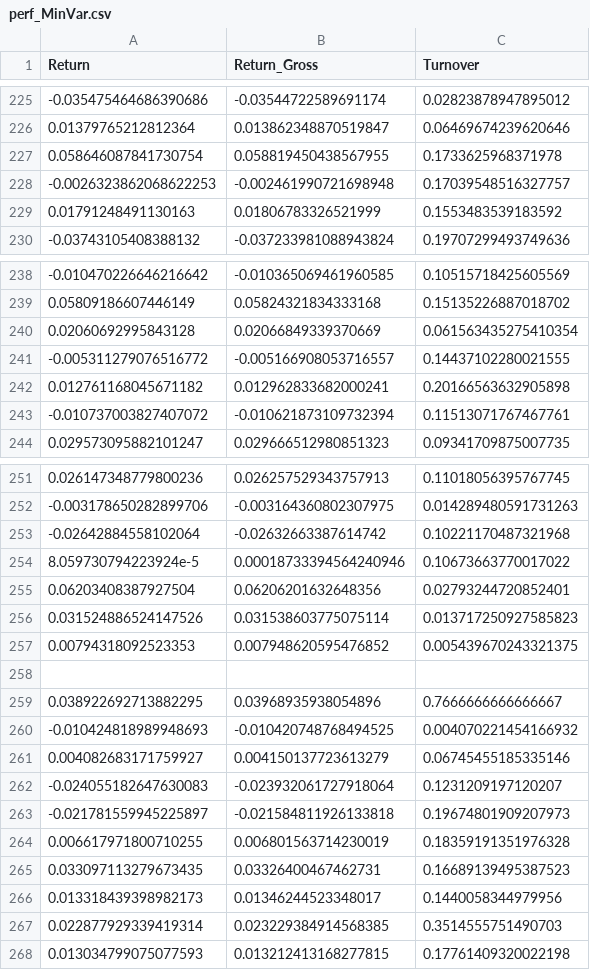
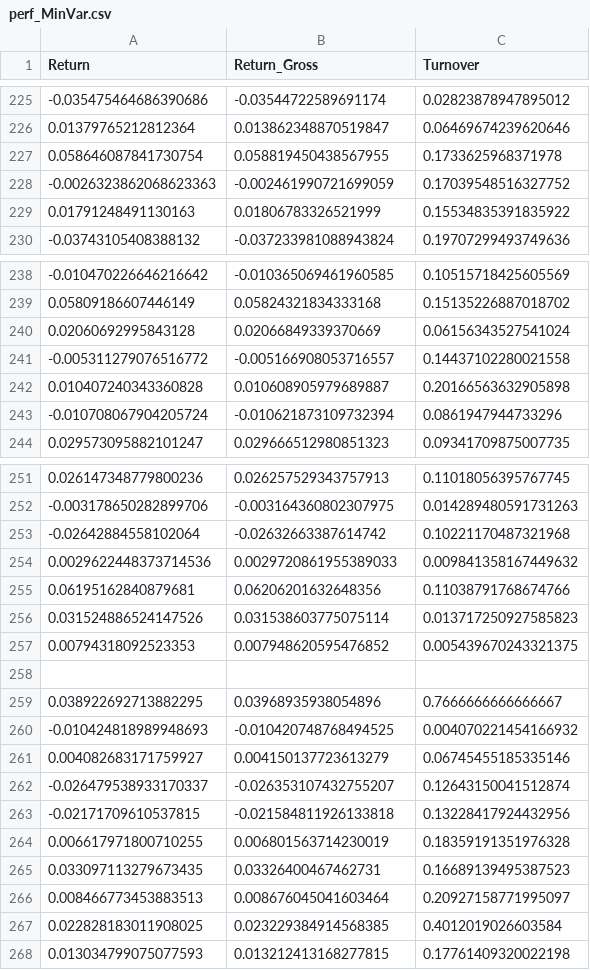
Before and after one commit to MadBezoui/Robust-SIP-Portfolio, a CSV file: results/perf_MinVar.csv, drawn as a sheet; only a part is shown, gaps mark what is left out.

```diff
--- a/results/perf_MinVar.csv
+++ b/results/perf_MinVar.csv
@@ -227,4 +227,4 @@ Return,Return_Gross,Turnover
 0.058646087841730754,0.058819450438567955,0.1733625968371978
--0.0026323862068622253,-0.002461990721698948,0.17039548516327757
-0.01791248491130163,0.01806783326521999,0.1553483539183592
+-0.0026323862068623363,-0.002461990721699059,0.17039548516327752
+0.01791248491130163,0.01806783326521999,0.15534835391835922
 -0.03743105408388132,-0.037233981088943824,0.19707299493749636
@@ -239,6 +239,6 @@ Return,Return_Gross,Turnover
 0.05809186607446149,0.05824321834333168,0.15135226887018702
-0.02060692995843128,0.02066849339370669,0.061563435275410354
--0.005311279076516772,-0.005166908053716557,0.14437102280021555
-0.012761168045671182,0.012962833682000241,0.20166563632905898
--0.010737003827407072,-0.010621873109732394,0.11513071767467761
+0.02060692995843128,0.02066849339370669,0.06156343527541024
+-0.005311279076516772,-0.005166908053716557,0.14437102280021558
+0.010407240343360828,0.010608905979689887,0.20166563632905898
+-0.010708067904205724,-0.010621873109732394,0.0861947944733296
 0.029573095882101247,0.029666512980851323,0.09341709875007735
@@ -253,4 +253,4 @@ Return,Return_Gross,Turnover
 -0.02642884558102064,-0.02632663387614742,0.10221170487321968
-8.059730794223924e-5,0.00018733394564240946,0.10673663770017022
-0.06203408387927504,0.06206201632648356,0.02793244720852401
+0.0029622448373714536,0.0029720861955389033,0.009841358167449632
+0.06195162840879681,0.06206201632648356,0.11038791768674766
 0.031524886524147526,0.031538603775075114,0.013717250927585823
@@ -261,8 +261,8 @@ Return,Return_Gross,Turnover
 0.004082683171759927,0.004150137723613279,0.06745455185335146
--0.024055182647630083,-0.023932061727918064,0.1231209197120207
--0.021781559945225897,-0.021584811926133818,0.19674801909207973
+-0.026479538933170337,-0.026353107432755207,0.12643150041512874
+-0.02171709610537815,-0.021584811926133818,0.13228417924432956
 0.006617971800710255,0.006801563714230019,0.18359191351976328
 0.033097113279673435,0.03326400467462731,0.16689139495387523
-0.013318439398982173,0.01346244523348017,0.1440058344979956
-0.022877929339419314,0.023229384914568385,0.3514555751490703
+0.008466773453883513,0.008676045041603464,0.20927158771995097
+0.022828183011908025,0.023229384914568385,0.4012019026603584
 0.013034799075077593,0.013212413168277815,0.17761409320022198
```
Also changed, not shown: results/bootstrap_inference.csv, results/performance_table.csv, 45 other files.
